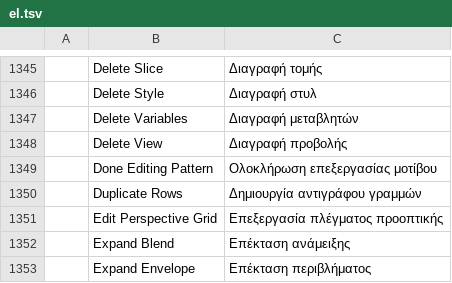
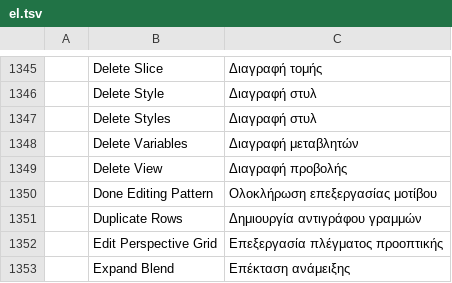
Before and after one commit to AzureTai/vectorcraft, a TSV file: crates/ui-egui/src/i18n/el.tsv, drawn as a sheet; only a part is shown, gaps mark what is left out; the shorter side is filled out with more unchanged rows; the diff names each change by its address in the sheet, - before the commit and + after, or states it on an @@ line.

```diff
--- a/crates/ui-egui/src/i18n/el.tsv
+++ b/crates/ui-egui/src/i18n/el.tsv
+row 1347:  | Delete Styles | Διαγραφή στυλ
```
Also changed, not shown: crates/ui-egui/src/i18n/bg.tsv, crates/ui-egui/src/i18n/ja.tsv, 28 other files.
